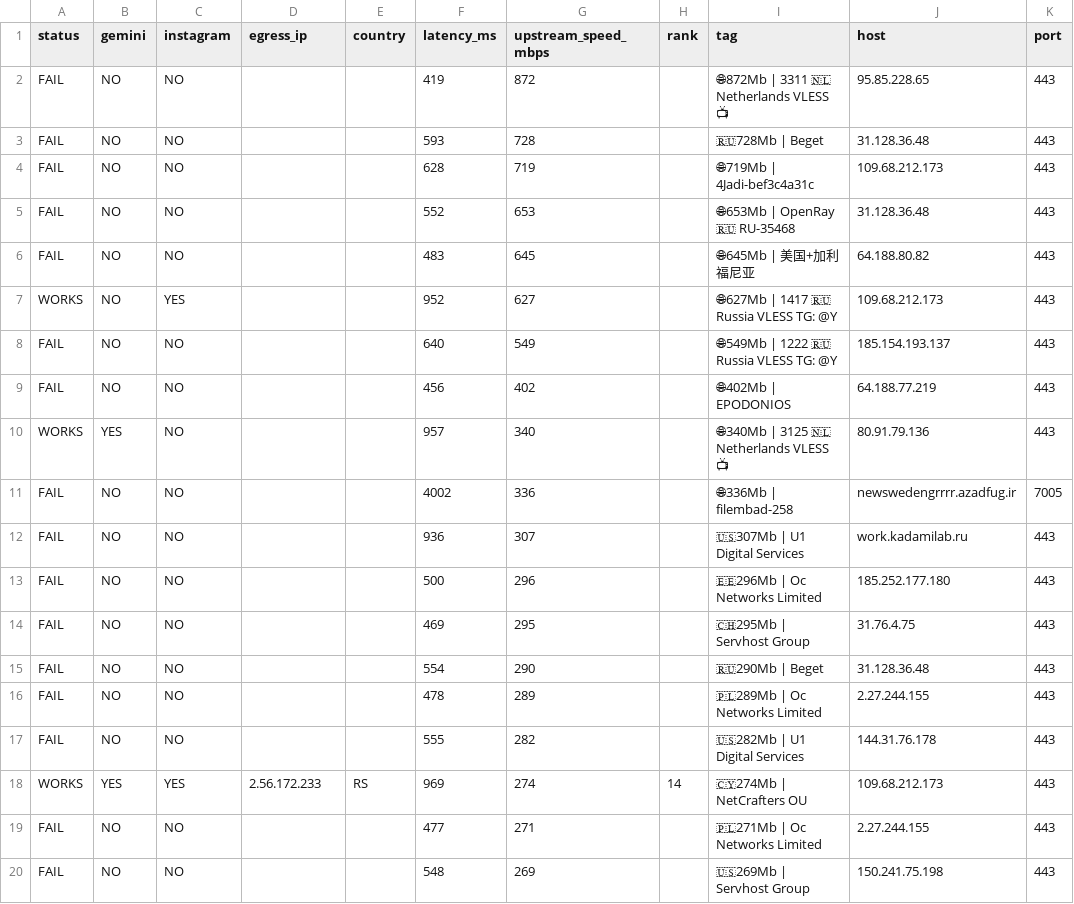
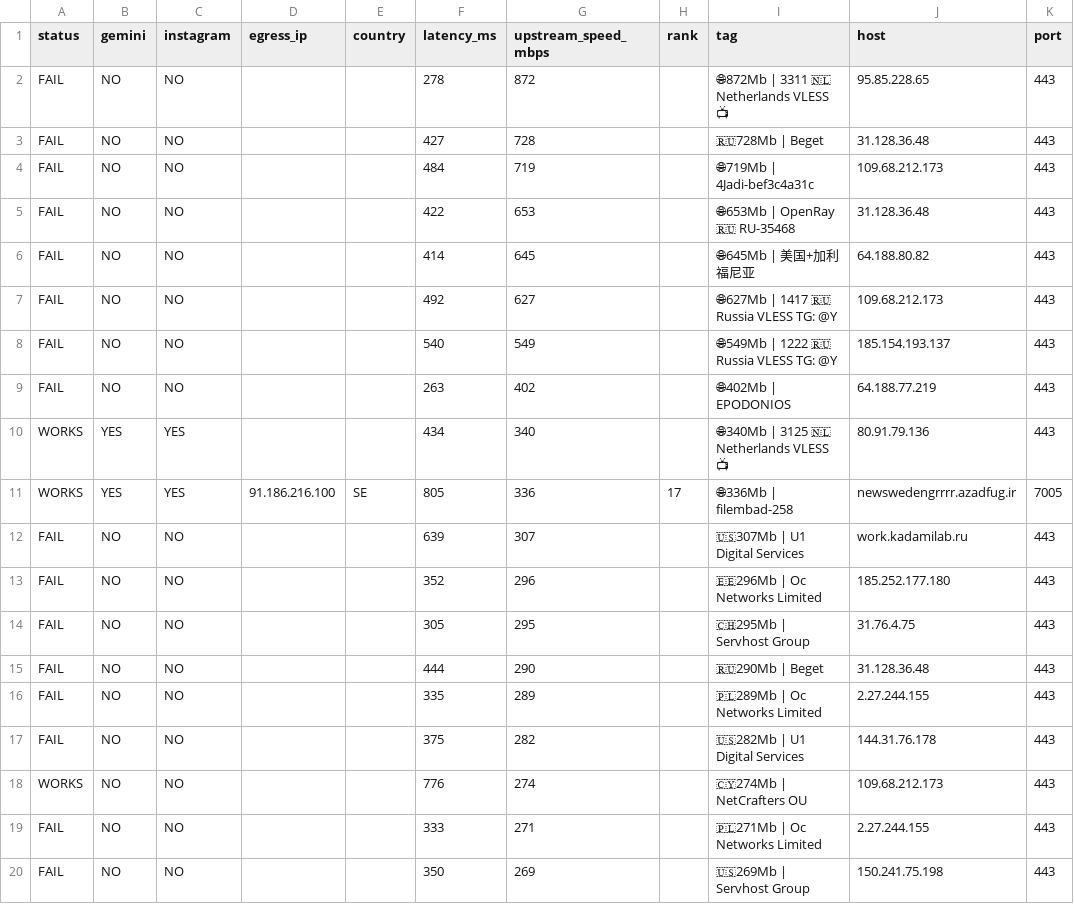
Before and after one commit to StarLordKarma/v2rayn-auto-subscription, a TSV file: report.tsv, drawn as a sheet; only a part is shown; the diff covers the shown part only.

```diff
--- a/report.tsv
+++ b/report.tsv
@@ -1,20 +1,20 @@
 status	gemini	instagram	egress_ip	country	latency_ms	upstream_speed_mbps	rank	tag	host	port
-FAIL	NO	NO			419	872		🌐872Mb | 3311  🇳🇱 Netherlands  VLESS  📺	95.85.228.65	443
-FAIL	NO	NO			593	728		🇷🇺728Mb | Beget	31.128.36.48	443
-FAIL	NO	NO			628	719		🌐719Mb | 4Jadi-bef3c4a31c	109.68.212.173	443
-FAIL	NO	NO			552	653		🌐653Mb | OpenRay 🇷🇺 RU-35468	31.128.36.48	443
-FAIL	NO	NO			483	645		🌐645Mb | 美国+加利福尼亚	64.188.80.82	443
-WORKS	NO	YES			952	627		🌐627Mb | 1417  🇷🇺 Russia  VLESS  TG: @Y	109.68.212.173	443
-FAIL	NO	NO			640	549		🌐549Mb | 1222  🇷🇺 Russia  VLESS  TG: @Y	185.154.193.137	443
-FAIL	NO	NO			456	402		🌐402Mb | EPODONIOS	64.188.77.219	443
-WORKS	YES	NO			957	340		🌐340Mb | 3125  🇳🇱 Netherlands  VLESS  📺	80.91.79.136	443
-FAIL	NO	NO			4002	336		🌐336Mb | filembad-258	newswedengrrrr.azadfug.ir	7005
-FAIL	NO	NO			936	307		🇺🇸307Mb | U1 Digital Services	work.kadamilab.ru	443
-FAIL	NO	NO			500	296		🇪🇪296Mb | Oc Networks Limited	185.252.177.180	443
-FAIL	NO	NO			469	295		🇨🇭295Mb | Servhost Group	31.76.4.75	443
-FAIL	NO	NO			554	290		🇷🇺290Mb | Beget	31.128.36.48	443
-FAIL	NO	NO			478	289		🇵🇱289Mb | Oc Networks Limited	2.27.244.155	443
-FAIL	NO	NO			555	282		🇺🇸282Mb | U1 Digital Services	144.31.76.178	443
-WORKS	YES	YES	2.56.172.233	RS	969	274	14	🇨🇾274Mb | NetCrafters OU	109.68.212.173	443
-FAIL	NO	NO			477	271		🇵🇱271Mb | Oc Networks Limited	2.27.244.155	443
-FAIL	NO	NO			548	269		🇺🇸269Mb | Servhost Group	150.241.75.198	443
+FAIL	NO	NO			278	872		🌐872Mb | 3311  🇳🇱 Netherlands  VLESS  📺	95.85.228.65	443
+FAIL	NO	NO			427	728		🇷🇺728Mb | Beget	31.128.36.48	443
+FAIL	NO	NO			484	719		🌐719Mb | 4Jadi-bef3c4a31c	109.68.212.173	443
+FAIL	NO	NO			422	653		🌐653Mb | OpenRay 🇷🇺 RU-35468	31.128.36.48	443
+FAIL	NO	NO			414	645		🌐645Mb | 美国+加利福尼亚	64.188.80.82	443
+FAIL	NO	NO			492	627		🌐627Mb | 1417  🇷🇺 Russia  VLESS  TG: @Y	109.68.212.173	443
+FAIL	NO	NO			540	549		🌐549Mb | 1222  🇷🇺 Russia  VLESS  TG: @Y	185.154.193.137	443
+FAIL	NO	NO			263	402		🌐402Mb | EPODONIOS	64.188.77.219	443
+WORKS	YES	YES			434	340		🌐340Mb | 3125  🇳🇱 Netherlands  VLESS  📺	80.91.79.136	443
+WORKS	YES	YES	91.186.216.100	SE	805	336	17	🌐336Mb | filembad-258	newswedengrrrr.azadfug.ir	7005
+FAIL	NO	NO			639	307		🇺🇸307Mb | U1 Digital Services	work.kadamilab.ru	443
+FAIL	NO	NO			352	296		🇪🇪296Mb | Oc Networks Limited	185.252.177.180	443
+FAIL	NO	NO			305	295		🇨🇭295Mb | Servhost Group	31.76.4.75	443
+FAIL	NO	NO			444	290		🇷🇺290Mb | Beget	31.128.36.48	443
+FAIL	NO	NO			335	289		🇵🇱289Mb | Oc Networks Limited	2.27.244.155	443
+FAIL	NO	NO			375	282		🇺🇸282Mb | U1 Digital Services	144.31.76.178	443
+WORKS	NO	NO			776	274		🇨🇾274Mb | NetCrafters OU	109.68.212.173	443
+FAIL	NO	NO			333	271		🇵🇱271Mb | Oc Networks Limited	2.27.244.155	443
+FAIL	NO	NO			350	269		🇺🇸269Mb | Servhost Group	150.241.75.198	443
```
Also changed, not shown: 130 edited cells elsewhere in this file, 2 other files.
